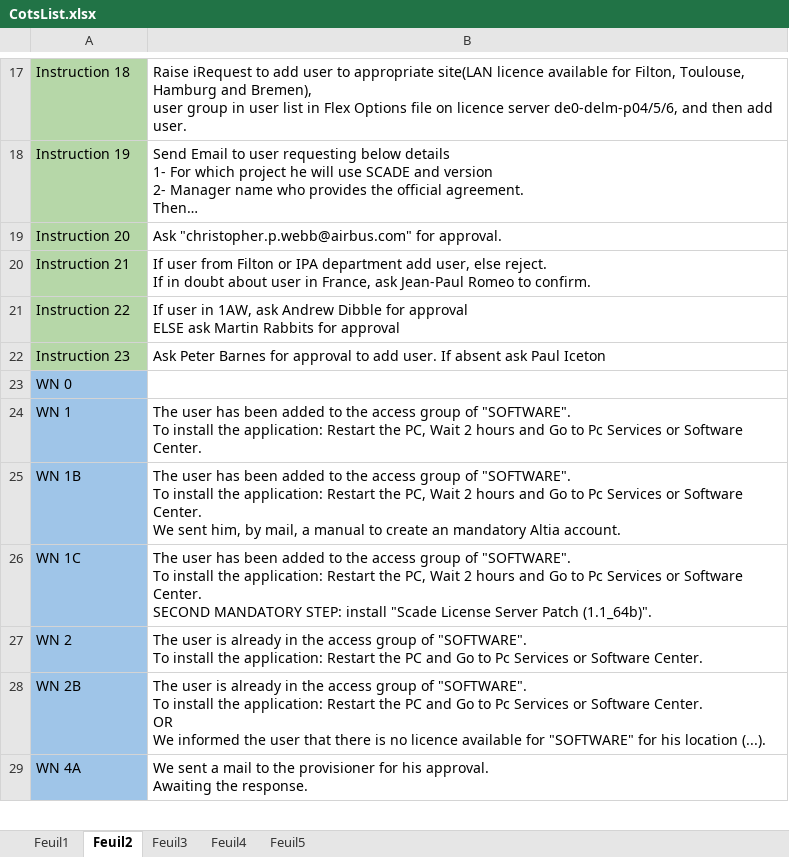
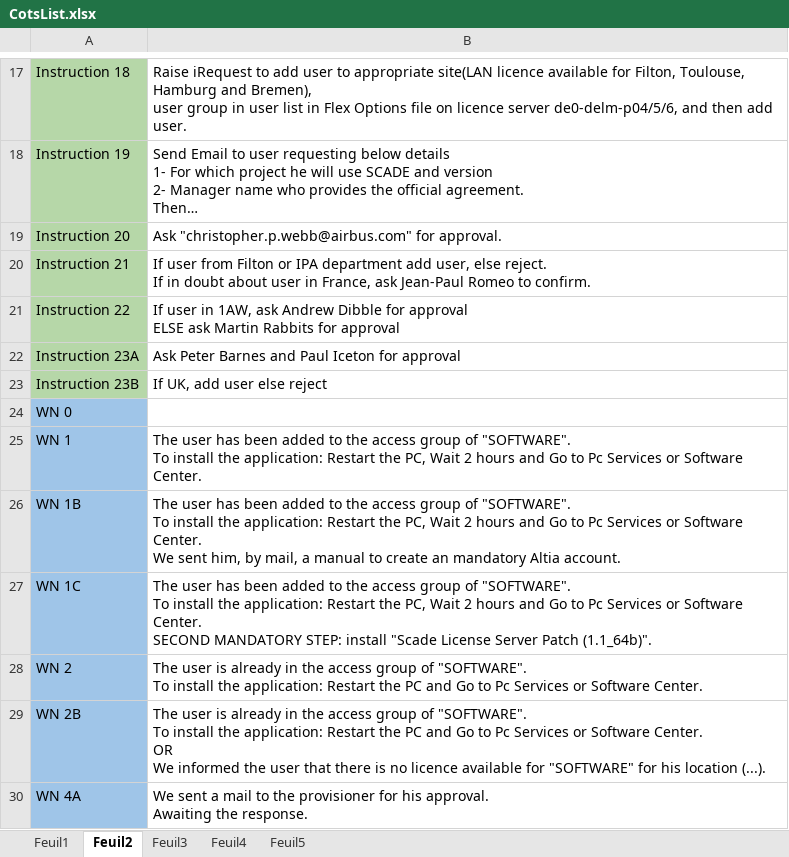
Before and after one commit to serghinerached/prodigiup-frontend, an Excel workbook: public/data/CotsList.xlsx, sheet Feuil2, drawn as a sheet; only a part is shown, gaps mark what is left out; long unchanged cells end in …; values as stored, in another font and other column widths than the file's, no borders; the diff names each change by its address in the sheet, - before the commit and + after, or states it on an @@ line.

```diff
--- a/public/data/CotsList.xlsx (sheet Feuil2)
+++ b/public/data/CotsList.xlsx (sheet Feuil2)
-A22: Instruction 23
+A22: Instruction 23A
-B22: …Peter Barnes for approval to add user. If absent ask Paul Iceton
+B22: …Peter Barnes and Paul Iceton for approval
+row 23: Instruction 23B | If UK, add user else reject
```
Also changed, not shown: sheet Feuil5, sheet Feuil4, sheet Feuil1, 1 other file.
